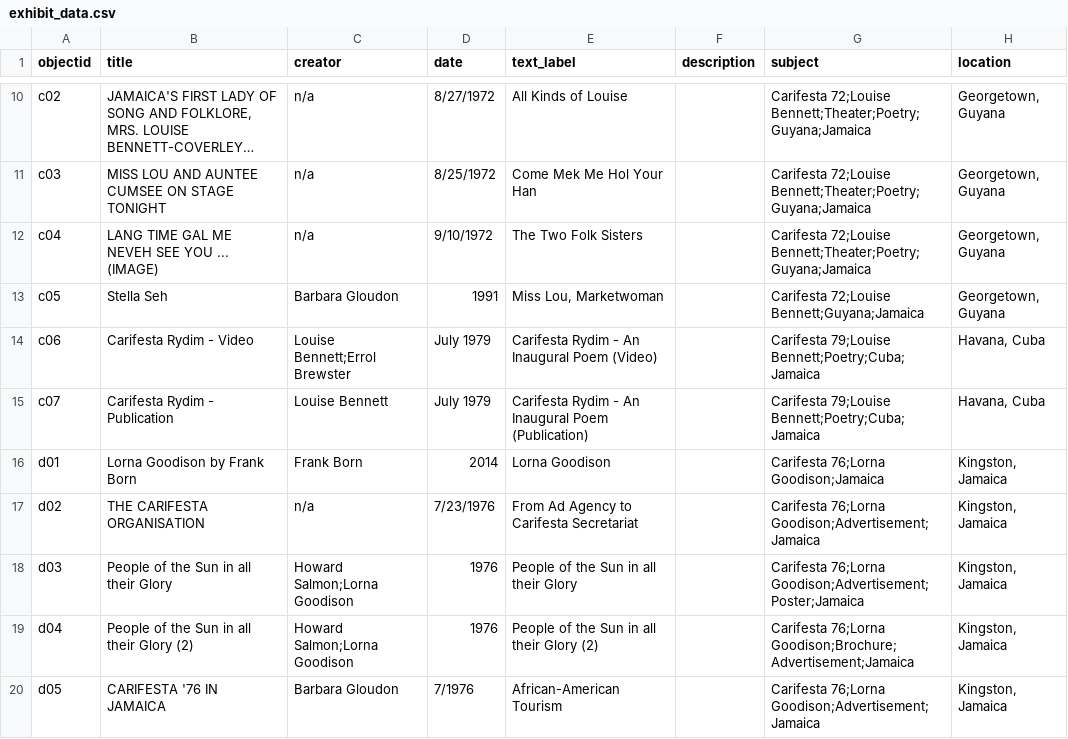
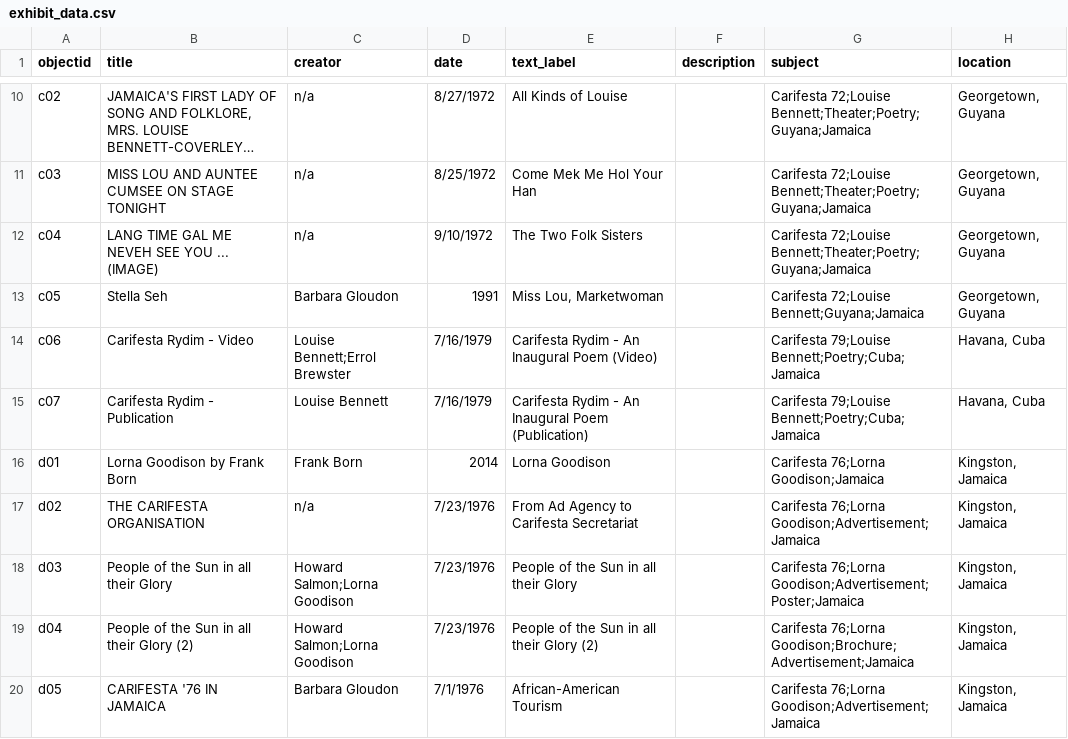
Before and after one commit to rjkooiker/women-of-carifesta, a CSV file: _data/exhibit_data.csv, drawn as a sheet; only a part is shown, gaps mark what is left out; long unchanged cells end in …; the diff covers the shown part only; the diff names each change by its address in the sheet, - before the commit and + after, or states it on an @@ line.

Commit message:
edited date entries

```diff
--- a/_data/exhibit_data.csv
+++ b/_data/exhibit_data.csv
-D14:D15 (date): July 1979
+D14:D15 (date): 7/16/1979
-D18:D19 (date): 1976
+D18:D19 (date): 7/23/1976
-D20 (date): 7/1976
+D20 (date): 7/1/1976
```
Also changed, not shown: 10 edited cells elsewhere in this file.
